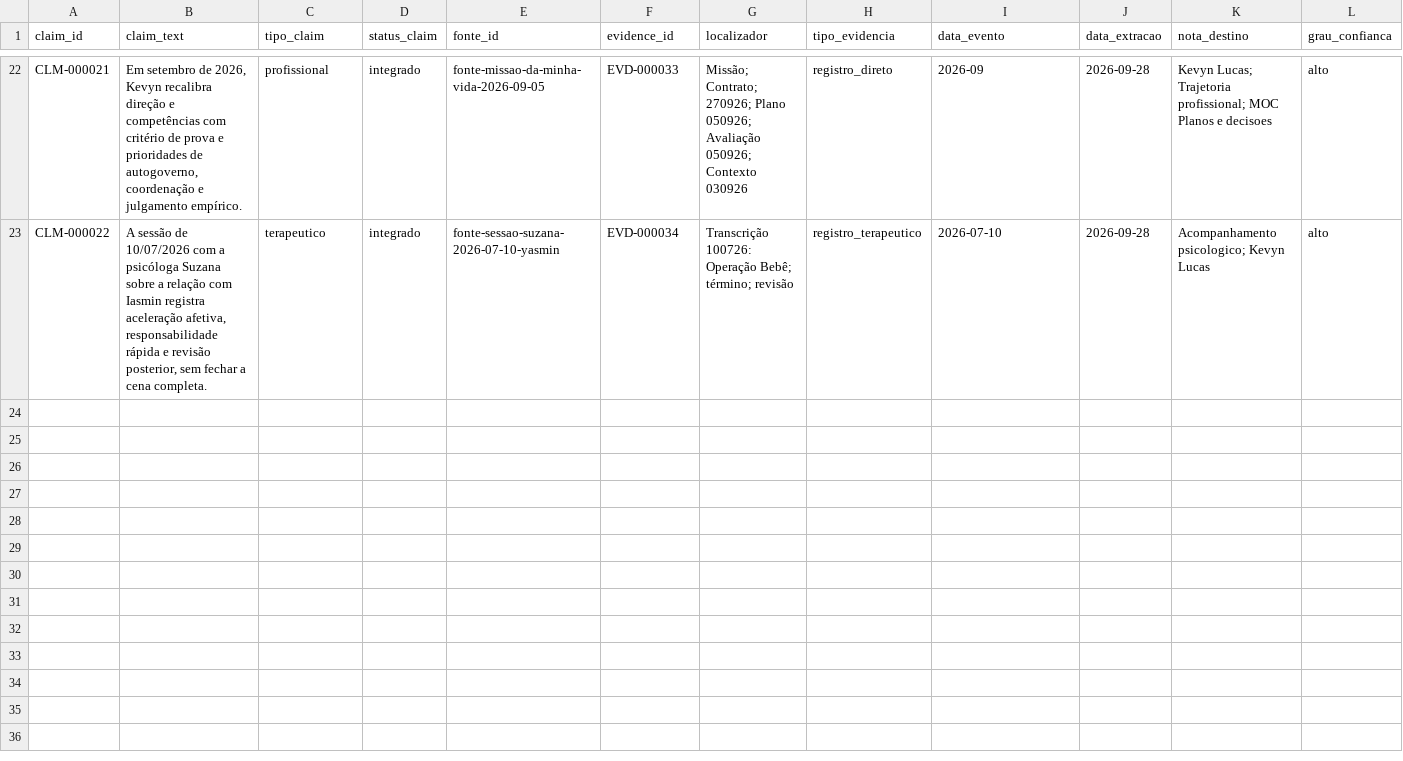
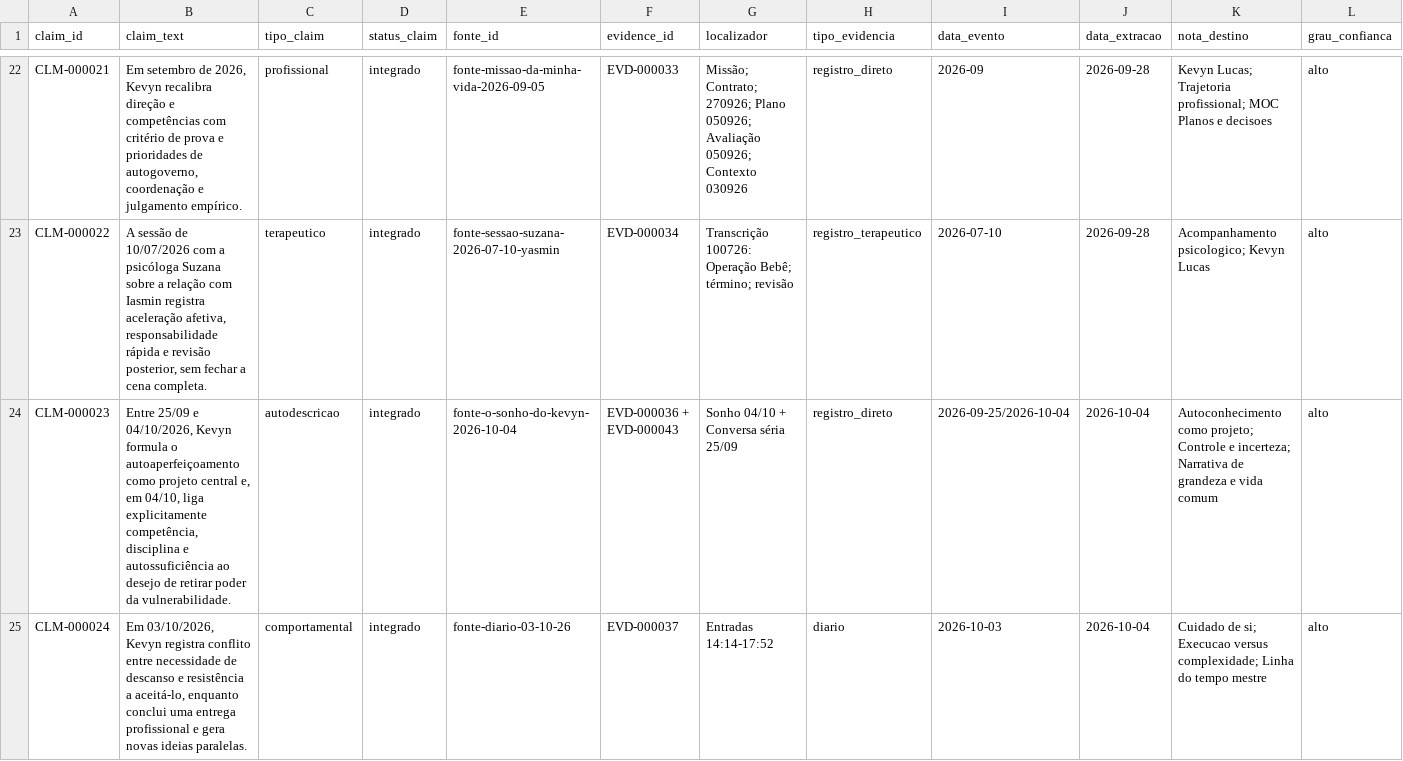
Before and after one commit to kevynlucasprofissional-stack/Kevyn-Notebook, a CSV file: 98-Pendencias-e-controles/Controle-Integracao/Matriz-Claims.csv, drawn as a sheet; only a part is shown, gaps mark what is left out; rows hold the shown columns only; the diff covers the shown part only; the diff names each change by its address in the sheet, - before the commit and + after, or states it on an @@ line.

```diff
--- a/98-Pendencias-e-controles/Controle-Integracao/Matriz-Claims.csv
+++ b/98-Pendencias-e-controles/Controle-Integracao/Matriz-Claims.csv
+row 24: CLM-000023 | Entre 25/09 e 04/10/2026, Kevyn formula o autoaperfeiçoamento como projeto central e, em 04/10, liga explicitamente competência, disciplina e autossuficiência ao desejo de retirar poder da vulnerabilidade. | autodescricao | integrado | fonte-o-sonho-do-kevyn-2026-10-04 | EVD-000036 + EVD-000043 | Sonho 04/10 + Conversa séria 25/09 | registro_direto | 2026-09-25/2026-10-04 | 2026-10-04 | Autoconhecimento como projeto; Controle e incerteza; Narrativa de grandeza e vida comum | alto
+row 25: CLM-000024 | Em 03/10/2026, Kevyn registra conflito entre necessidade de descanso e resistência a aceitá-lo, enquanto conclui uma entrega profissional e gera novas ideias paralelas. | comportamental | integrado | fonte-diario-03-10-26 | EVD-000037 | Entradas 14:14-17:52 | diario | 2026-10-03 | 2026-10-04 | Cuidado de si; Execucao versus complexidade; Linha do tempo mestre | alto
```
Also changed, not shown: 2 added rows elsewhere in this file, 98-Pendencias-e-controles/Controle-Integracao/Matriz-Evidencias.csv, 33 other files.
